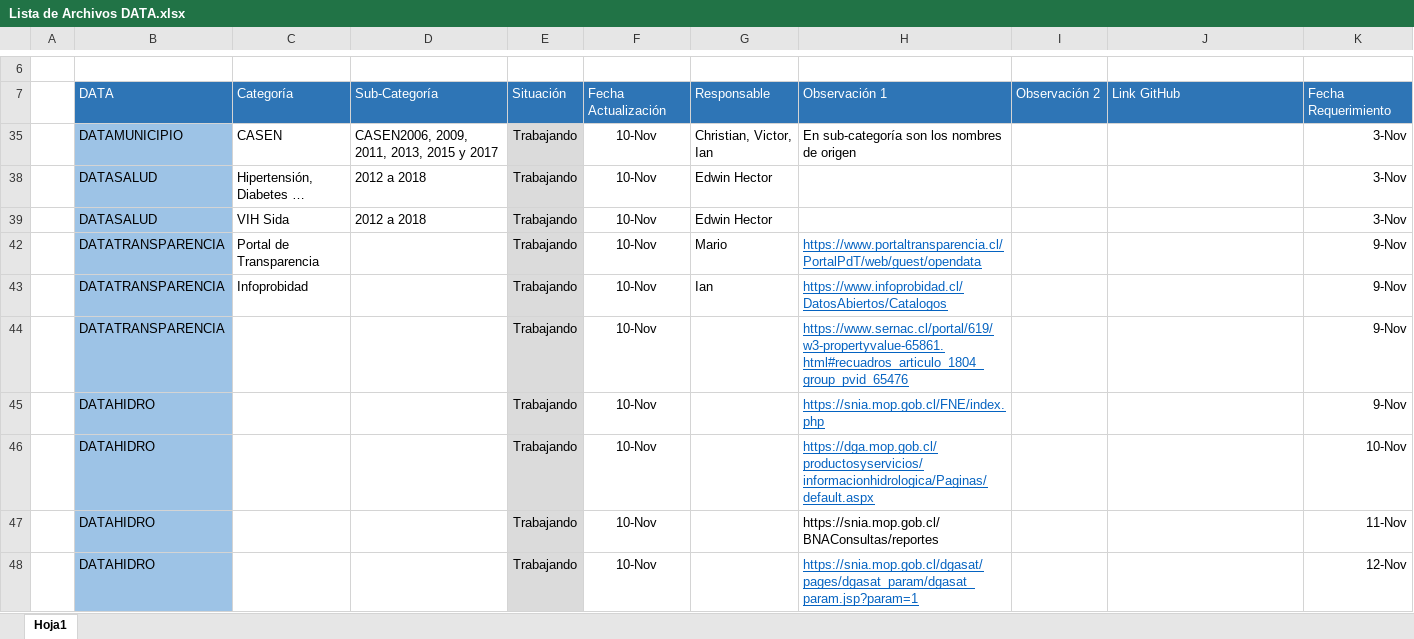
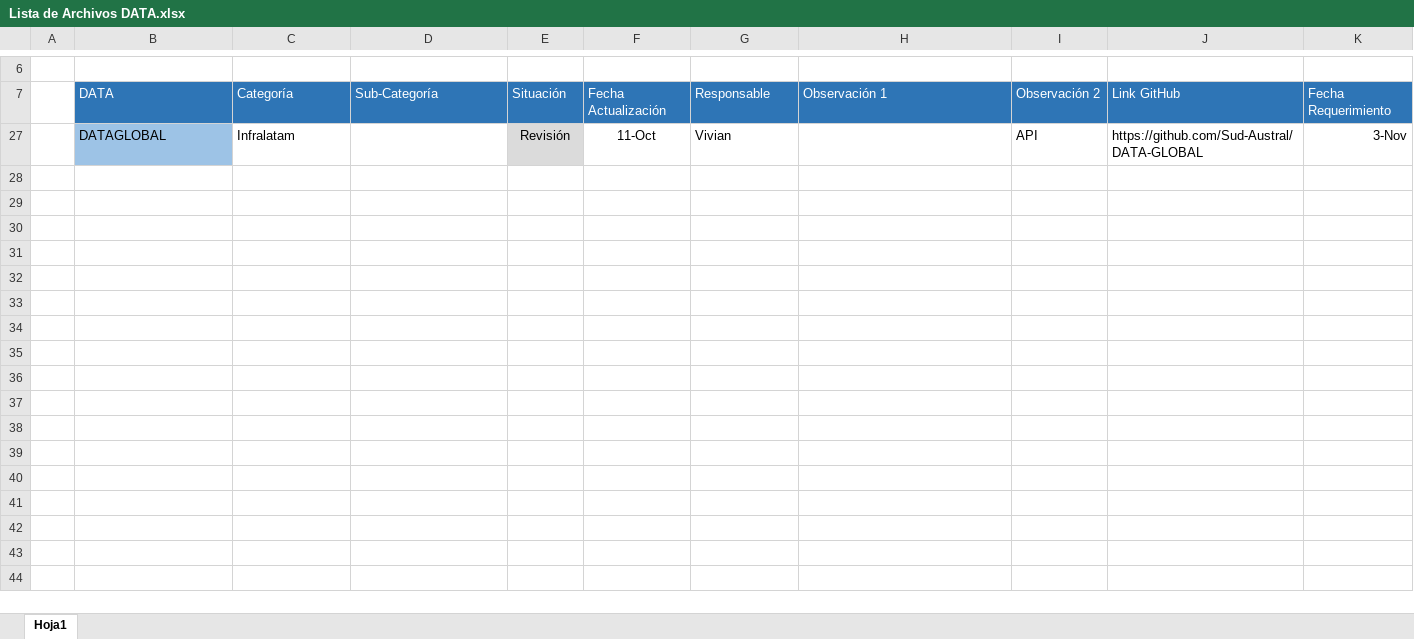
Before and after one commit to Sud-Austral/DI-Monitoreo, an Excel workbook: Lista de Archivos DATA.xlsx, sheet Hoja1, drawn as a sheet; only a part is shown, gaps mark what is left out; values as stored, in another font and other column widths than the file's, no borders; charts and pictures and conditional formats and table styles not drawn; removed rows and columns are numbered as before the commit, all else as after; the diff names each change by its address in the sheet, - before the commit and + after, or states it on an @@ line.

Commit message:
Add files via upload

```diff
--- a/Lista de Archivos DATA.xlsx (sheet Hoja1)
+++ b/Lista de Archivos DATA.xlsx (sheet Hoja1)
-row 35:  | DATAMUNICIPIO | CASEN | CASEN2006, 2009, 2011, 2013, 2015 y 2017 | Trabajando | 10-Nov | Christian, Victor, Ian | En sub-categoría son los nombres de origen |  |  | 3-Nov
-row 38:  | DATASALUD | Hipertensión, Diabetes … | 2012 a 2018 | Trabajando | 10-Nov | Edwin Hector |  |  |  | 3-Nov
-row 39:  | DATASALUD | VIH Sida | 2012 a 2018 | Trabajando | 10-Nov | Edwin Hector |  |  |  | 3-Nov
-row 42:  | DATATRANSPARENCIA | Portal de Transparencia |  | Trabajando | 10-Nov | Mario | https://www.portaltransparencia.cl/PortalPdT/web/guest/opendata |  |  | 9-Nov
-row 43:  | DATATRANSPARENCIA | Infoprobidad |  | Trabajando | 10-Nov | Ian | https://www.infoprobidad.cl/DatosAbiertos/Catalogos |  |  | 9-Nov
-row 44:  | DATATRANSPARENCIA |  |  | Trabajando | 10-Nov |  | https://www.sernac.cl/portal/619/w3-propertyvalue-65861.html#recuadros_articulo_1804_group_pvid_65476 |  |  | 9-Nov
-row 45:  | DATAHIDRO |  |  | Trabajando | 10-Nov |  | https://snia.mop.gob.cl/FNE/index.php |  |  | 9-Nov
-row 46:  | DATAHIDRO |  |  | Trabajando | 10-Nov |  | https://dga.mop.gob.cl/productosyservicios/informacionhidrologica/Paginas/default.aspx |  |  | 10-Nov
-row 47:  | DATAHIDRO |  |  | Trabajando | 10-Nov |  | https://snia.mop.gob.cl/BNAConsultas/reportes |  |  | 11-Nov
-row 48:  | DATAHIDRO |  |  | Trabajando | 10-Nov |  | https://snia.mop.gob.cl/dgasat/pages/dgasat_param/dgasat_param.jsp?param=1 |  |  | 12-Nov
+row 27:  | DATAGLOBAL | Infralatam |  | Revisión | 11-Oct | Vivian |  | API | https://github.com/Sud-Austral/DATA-GLOBAL | 3-Nov
```
Also changed, not shown: hidden cells.
